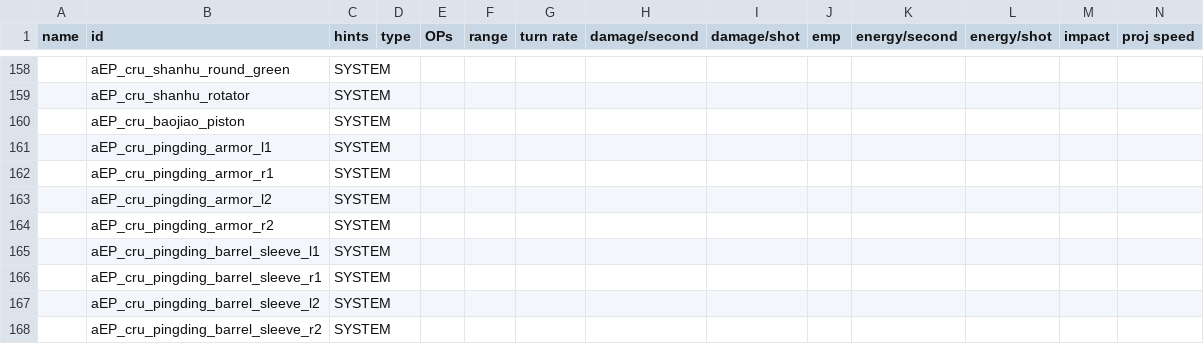
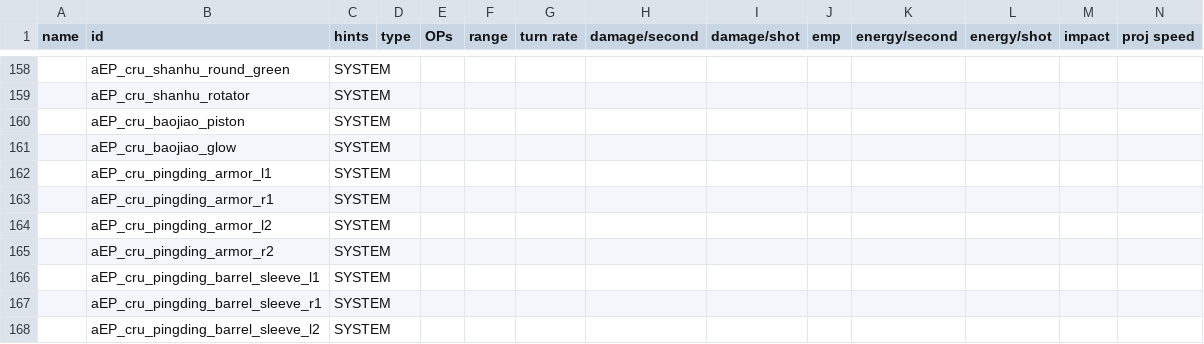
Before and after one commit to a111164i/FSF_MilitaryCompany, a CSV file: data/weapons/weapon_data.csv, drawn as a sheet; only a part is shown, gaps mark what is left out; the shorter side is filled out with more unchanged rows; rows hold the shown columns only; the diff names each change by its address in the sheet, - before the commit and + after, or states it on an @@ line.

```diff
--- a/data/weapons/weapon_data.csv
+++ b/data/weapons/weapon_data.csv
+row 161:  | aEP_cru_baojiao_glow | SYSTEM
```
Also changed, not shown: data/hulls/ship_data.csv, 17 other files.
